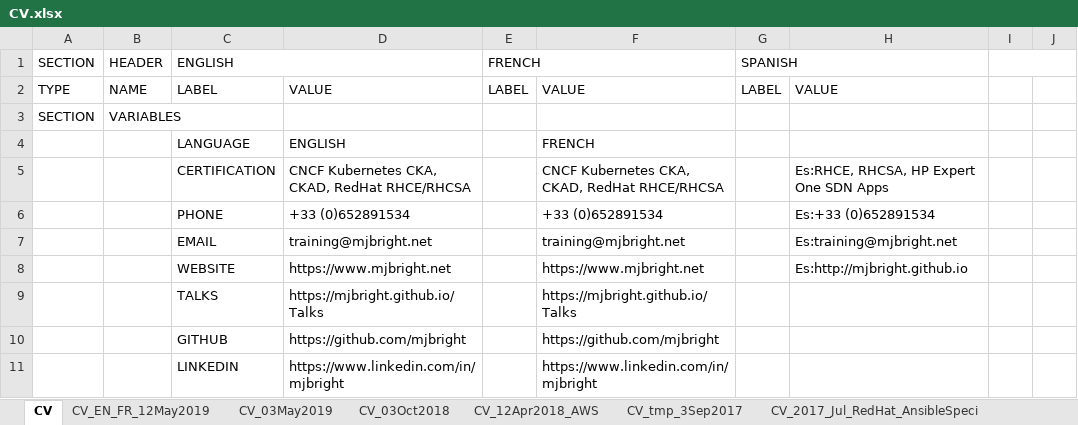
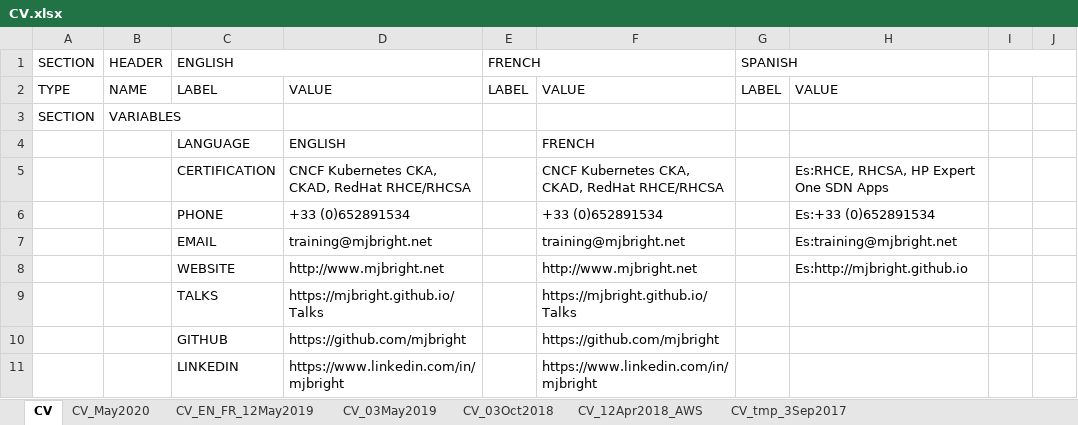
Before and after one commit to mjbright/mjbright.github.io, an Excel workbook: static/docs/src/CV.xlsx, sheet CV, drawn as a sheet; only a part is shown; values as stored, in another font and other column widths than the file's, no cell formats; the diff covers the shown part only; the diff names each change by its address in the sheet, - before the commit and + after, or states it on an @@ line.

```diff
--- a/static/docs/src/CV.xlsx (sheet CV)
+++ b/static/docs/src/CV.xlsx (sheet CV)
+sheet tab: CV_May2020
-D8: https://www.mjbright.net
+D8: http://www.mjbright.net
-F8: https://www.mjbright.net
+F8: http://www.mjbright.net
```
Also changed, not shown: 4 added rows, 14 removed rows and 46 edited cells elsewhere in this sheet, cell formats, formulas that keep their value, 2 other files.
